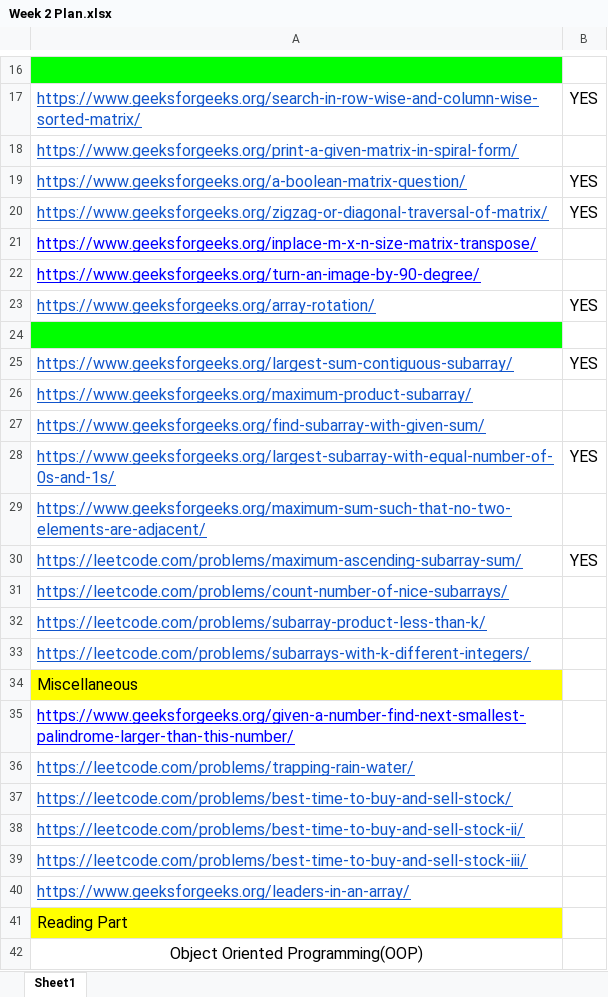
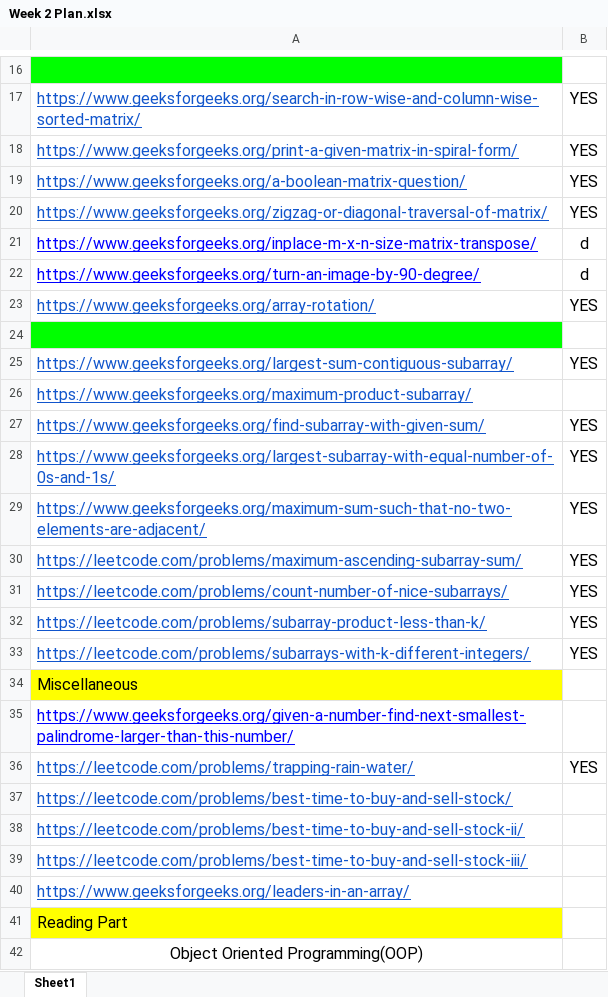
Before and after one commit to yash56244/DSA, an Excel workbook: Week 2/Week 2 Plan.xlsx, sheet Sheet1, drawn as a sheet; only a part is shown, gaps mark what is left out; values as stored, in another font and other column widths than the file's, no borders; the diff names each change by its address in the sheet, - before the commit and + after, or states it on an @@ line.

```diff
--- a/Week 2/Week 2 Plan.xlsx (sheet Sheet1)
+++ b/Week 2/Week 2 Plan.xlsx (sheet Sheet1)
-B18: (empty)
+B18: YES
-B21:B22: (empty)
+B21:B22: d
-B27: (empty)
+B27: YES
-B29: (empty)
+B29: YES
-B31:B33: (empty)
+B31:B33: YES
-B36: (empty)
+B36: YES
```
Also changed, not shown: 7 other files.
